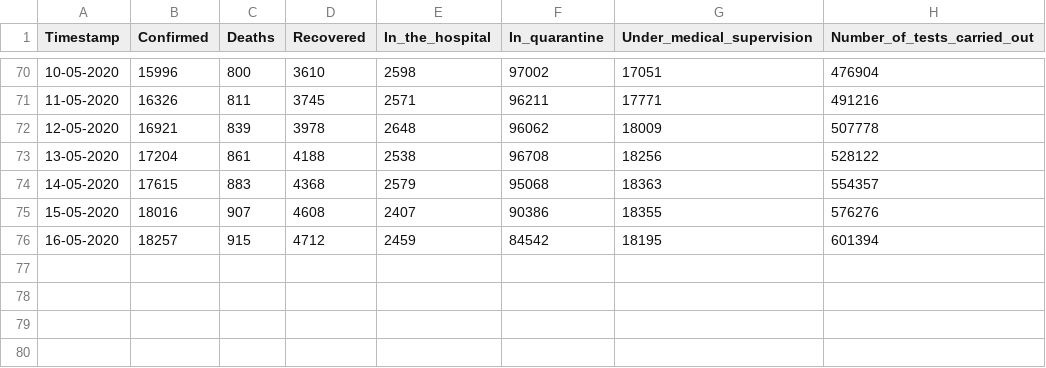
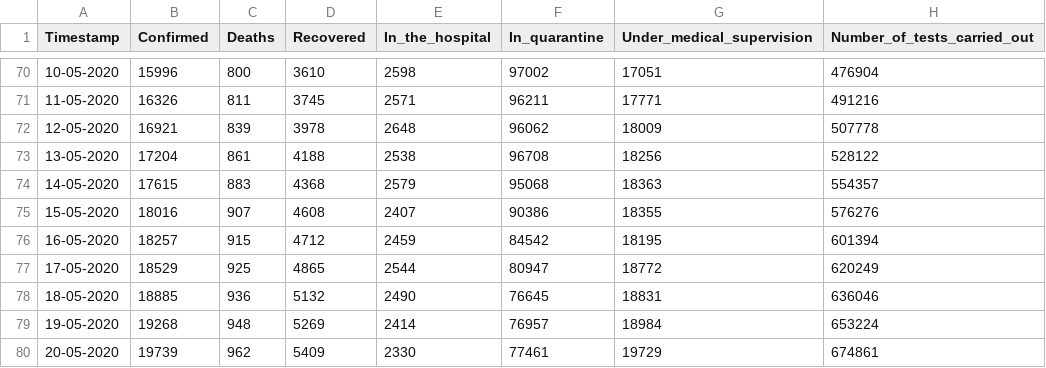
Before and after one commit to dtandev/coronavirus, a CSV file: data/CoronavirusPL - General.csv, drawn as a sheet; only a part is shown, gaps mark what is left out; the diff names each change by its address in the sheet, - before the commit and + after, or states it on an @@ line.

```diff
--- a/data/CoronavirusPL - General.csv
+++ b/data/CoronavirusPL - General.csv
+row 77: 17-05-2020 | 18529 | 925 | 4865 | 2544 | 80947 | 18772 | 620249
+row 78: 18-05-2020 | 18885 | 936 | 5132 | 2490 | 76645 | 18831 | 636046
+row 79: 19-05-2020 | 19268 | 948 | 5269 | 2414 | 76957 | 18984 | 653224
+row 80: 20-05-2020 | 19739 | 962 | 5409 | 2330 | 77461 | 19729 | 674861
```
Also changed, not shown: 1 other file.
